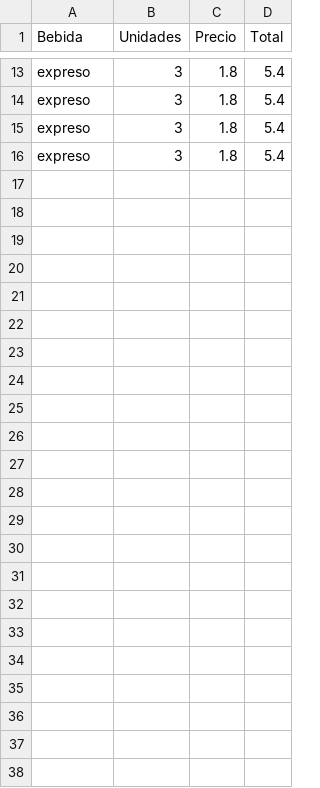
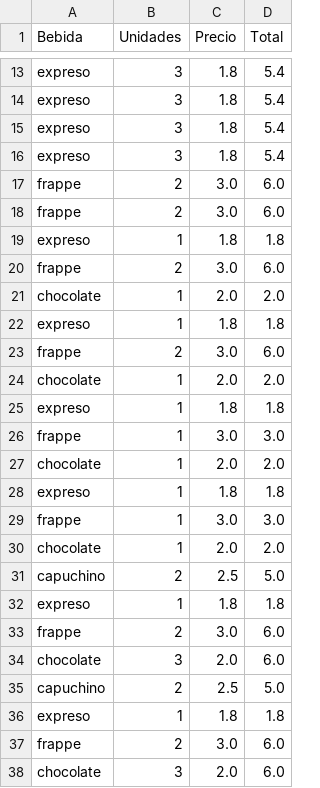
Before and after one commit to Reznov84/Uicafe, a CSV file: ventas.csv, drawn as a sheet; only a part is shown, gaps mark what is left out; the diff names each change by its address in the sheet, - before the commit and + after, or states it on an @@ line.

```diff
--- a/ventas.csv
+++ b/ventas.csv
+row 17: frappe | 2 | 3.0 | 6.0
+row 18: frappe | 2 | 3.0 | 6.0
+row 19: expreso | 1 | 1.8 | 1.8
+row 20: frappe | 2 | 3.0 | 6.0
+row 21: chocolate | 1 | 2.0 | 2.0
+row 22: expreso | 1 | 1.8 | 1.8
+row 23: frappe | 2 | 3.0 | 6.0
+row 24: chocolate | 1 | 2.0 | 2.0
+row 25: expreso | 1 | 1.8 | 1.8
+row 26: frappe | 1 | 3.0 | 3.0
+row 27: chocolate | 1 | 2.0 | 2.0
+row 28: expreso | 1 | 1.8 | 1.8
+row 29: frappe | 1 | 3.0 | 3.0
+row 30: chocolate | 1 | 2.0 | 2.0
+row 31: capuchino | 2 | 2.5 | 5.0
+row 32: expreso | 1 | 1.8 | 1.8
+row 33: frappe | 2 | 3.0 | 6.0
+row 34: chocolate | 3 | 2.0 | 6.0
+row 35: capuchino | 2 | 2.5 | 5.0
+row 36: expreso | 1 | 1.8 | 1.8
+row 37: frappe | 2 | 3.0 | 6.0
+row 38: chocolate | 3 | 2.0 | 6.0
```
Also changed, not shown: 4 other files.
